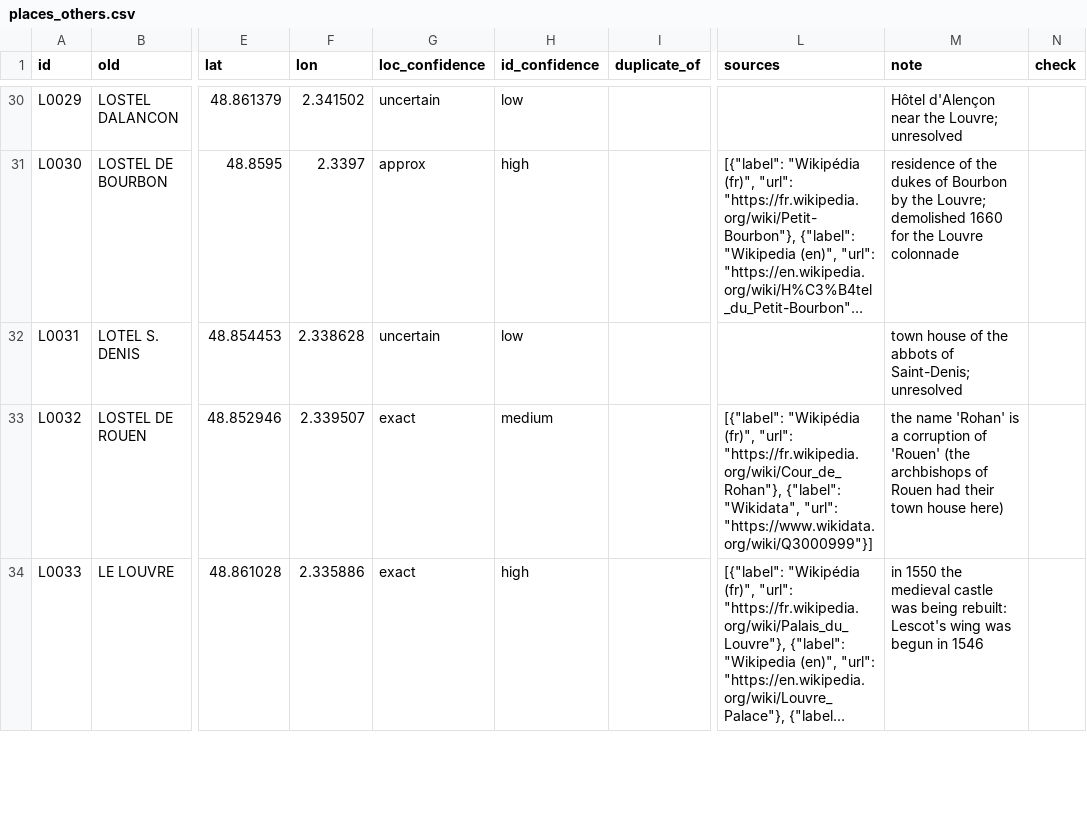
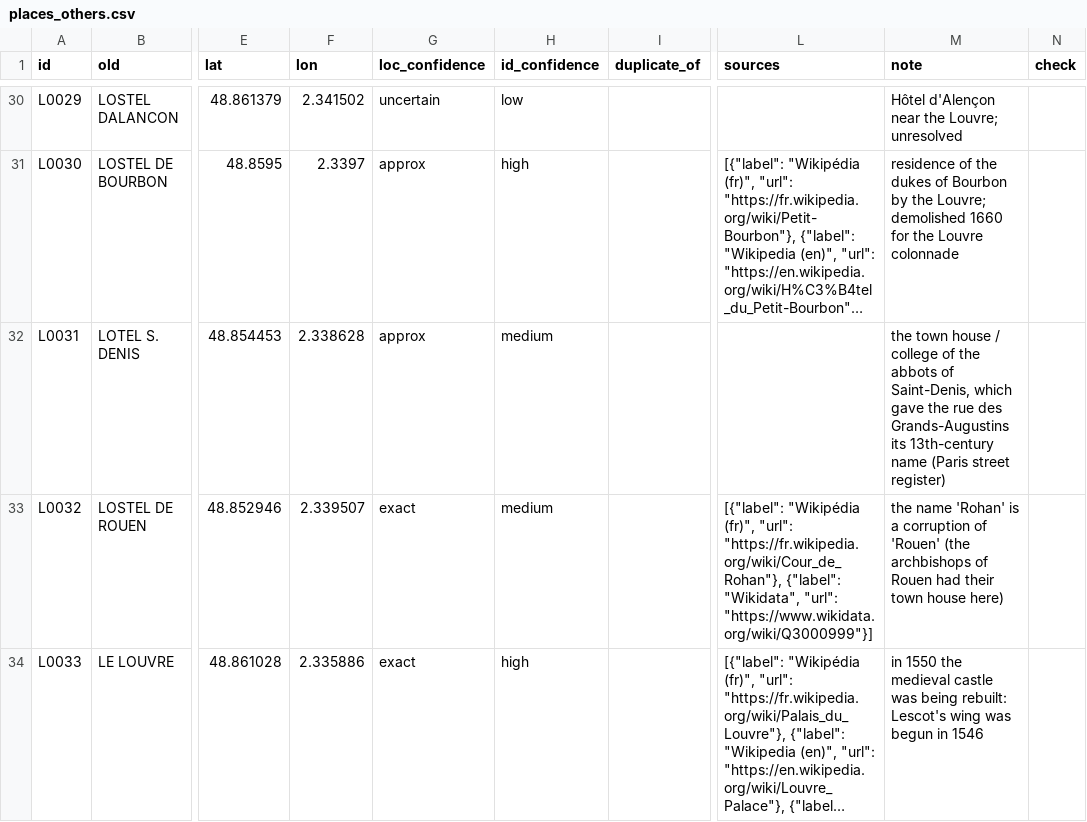
Before and after one commit to PeerBlekelj/parismapexplorer, a CSV file: data/places_others.csv, drawn as a sheet; only a part is shown, gaps mark what is left out; long unchanged cells end in …; the diff names each change by its address in the sheet, - before the commit and + after, or states it on an @@ line.

```diff
--- a/data/places_others.csv
+++ b/data/places_others.csv
-G32 (loc_confidence): uncertain
+G32 (loc_confidence): approx
-H32 (id_confidence): low
+H32 (id_confidence): medium
-M32 (note): town house of the abbots of Saint-Denis; unresolved
+M32 (note): the town house / college of the abbots of Saint-Denis, which gave the rue des Grands-Augustins its 13th-century name (Paris street register)
```
Also changed, not shown: data/research/others.csv, data/research/streets.csv, 4 other files.
